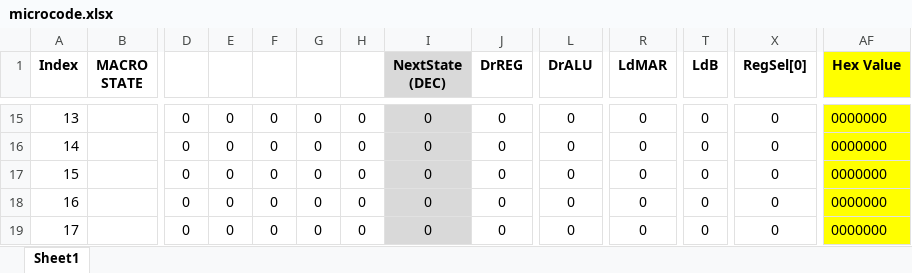
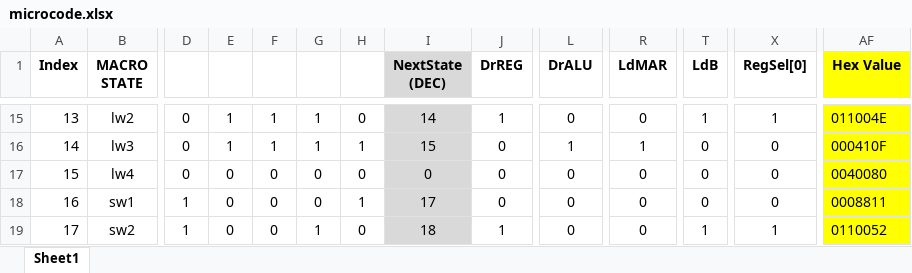
Before and after one commit to Yanderuri/CS_2200, an Excel workbook: projects/cs2200-project-1/microcode/microcode.xlsx, sheet Sheet1, drawn as a sheet; only a part is shown, gaps mark what is left out; values as stored, in another font and other column widths than the file's, no borders; conditional formats not drawn; the diff covers the shown part only; the diff names each change by its address in the sheet, - before the commit and + after, or states it on an @@ line.

```diff
--- a/projects/cs2200-project-1/microcode/microcode.xlsx (sheet Sheet1)
+++ b/projects/cs2200-project-1/microcode/microcode.xlsx (sheet Sheet1)
-B15 (MACRO STATE): (empty)
+B15 (MACRO STATE): lw2
-E15:E16: 0
+E15:E16: 1
-F15:F16: 0
+F15:F16: 1
-G15:G16: 0
+G15:G16: 1
-I15 (NextState (DEC)): 0
+I15 (NextState (DEC)): 14
-J15 (DrREG): 0
+J15 (DrREG): 1
-T15 (LdB): 0
+T15 (LdB): 1
-X15 (RegSel[0]): 0
+X15 (RegSel[0]): 1
-AF15 (Hex Value): 0000000
+AF15 (Hex Value): 011004E
-B16 (MACRO STATE): (empty)
+B16 (MACRO STATE): lw3
-H16: 0
+H16: 1
-I16 (NextState (DEC)): 0
+I16 (NextState (DEC)): 15
-L16 (DrALU): 0
+L16 (DrALU): 1
-R16 (LdMAR): 0
+R16 (LdMAR): 1
-AF16 (Hex Value): 0000000
+AF16 (Hex Value): 000410F
-B17 (MACRO STATE): (empty)
+B17 (MACRO STATE): lw4
-AF17 (Hex Value): 0000000
+AF17 (Hex Value): 0040080
-B18 (MACRO STATE): (empty)
+B18 (MACRO STATE): sw1
-D18:D19: 0
+D18:D19: 1
-H18: 0
+H18: 1
-I18 (NextState (DEC)): 0
+I18 (NextState (DEC)): 17
-AF18 (Hex Value): 0000000
+AF18 (Hex Value): 0008811
-B19 (MACRO STATE): (empty)
+B19 (MACRO STATE): sw2
-G19: 0
+G19: 1
-I19 (NextState (DEC)): 0
+I19 (NextState (DEC)): 18
-J19 (DrREG): 0
+J19 (DrREG): 1
-T19 (LdB): 0
+T19 (LdB): 1
-X19 (RegSel[0]): 0
+X19 (RegSel[0]): 1
-AF19 (Hex Value): 0000000
+AF19 (Hex Value): 0110052
```
Also changed, not shown: 266 edited cells and cell formats elsewhere in this sheet, 1 other file.
